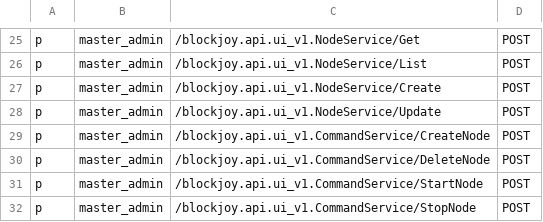
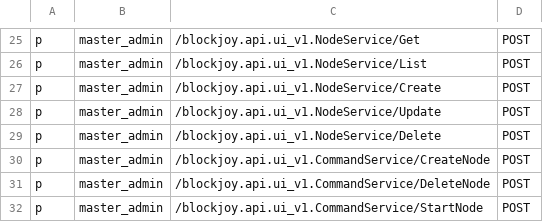
Before and after one commit to nodexeus/bv-api, a CSV file: conf/policies.csv, drawn as a sheet; only a part is shown, gaps mark what is left out; the shorter side is filled out with more unchanged rows.

Commit message:
feat: impl delete node

```diff
--- a/conf/policies.csv
+++ b/conf/policies.csv
@@ -28,2 +28,3 @@ p, master_admin, /blockjoy.api.ui_v1.NodeService/Create, POST
 p, master_admin, /blockjoy.api.ui_v1.NodeService/Update, POST
+p, master_admin, /blockjoy.api.ui_v1.NodeService/Delete, POST
 p, master_admin, /blockjoy.api.ui_v1.CommandService/CreateNode, POST
```
Also changed, not shown: 5 other files.
